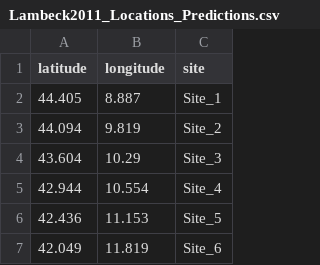
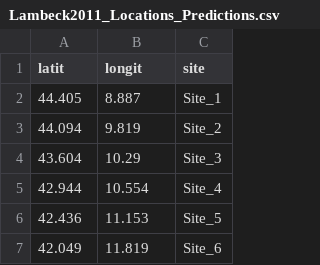
Before and after one commit to DeltaFer/PADM, a CSV file: Lambeck2011_Locations_Predictions.csv, drawn as a sheet; only a part is shown.

Commit message:
Update Lambeck2011_Locations_Predictions.csv

```diff
--- a/Lambeck2011_Locations_Predictions.csv
+++ b/Lambeck2011_Locations_Predictions.csv
@@ -1,2 +1,2 @@
-latitude;longitude;site
+latit;longit;site
 44.405;8.887;Site_1
```
